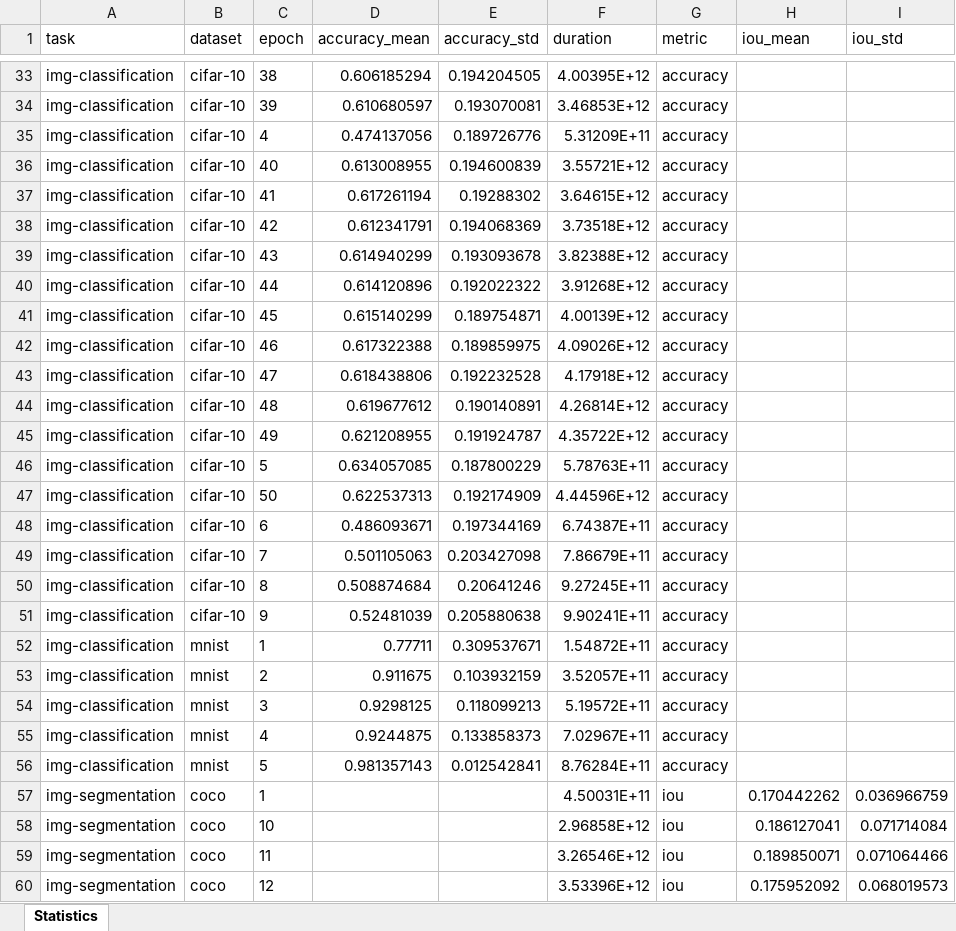
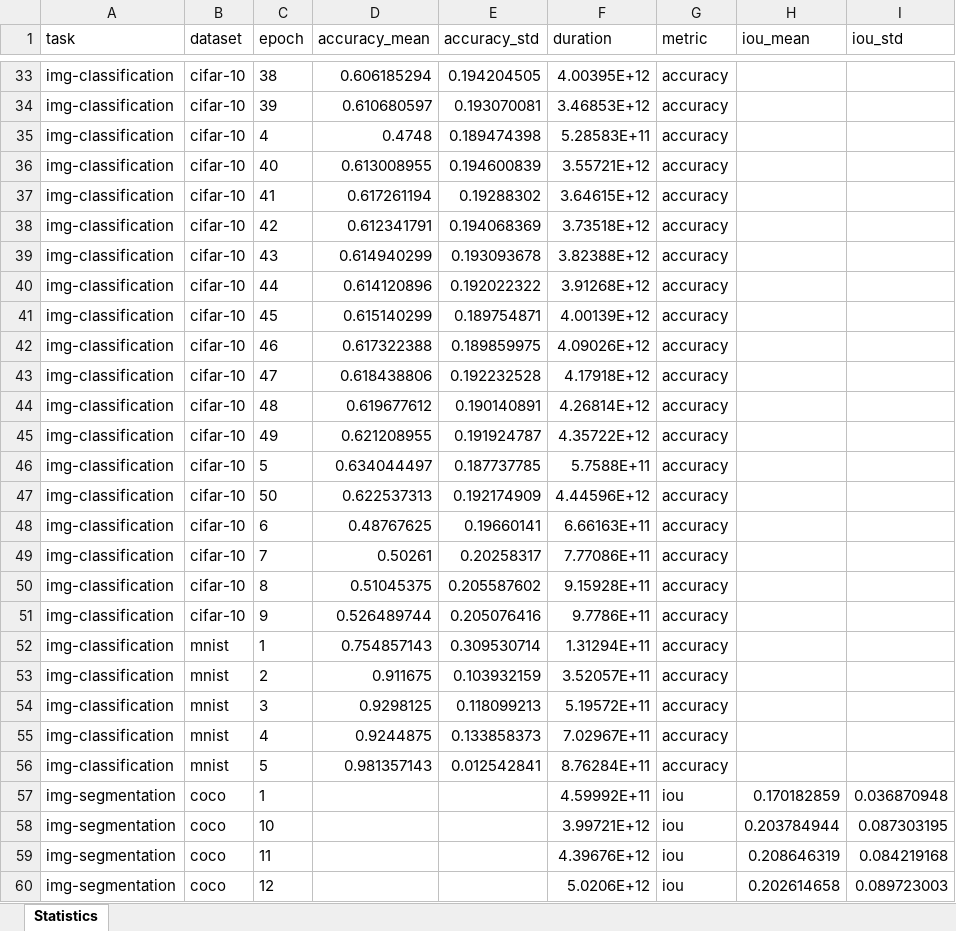
Before and after one commit to ABrain-One/nn-stat, an Excel workbook: excel/statistics.xlsx, sheet Statistics, drawn as a sheet; only a part is shown, gaps mark what is left out; values as stored, in another font and other column widths than the file's, no borders; charts and pictures not drawn; the diff covers the shown part only; the diff names each change by its address in the sheet, - before the commit and + after, or states it on an @@ line.

```diff
--- a/excel/statistics.xlsx (sheet Statistics)
+++ b/excel/statistics.xlsx (sheet Statistics)
-D35 (accuracy_mean): 0.474137056
+D35 (accuracy_mean): 0.4748
-E35 (accuracy_std): 0.189726776
+E35 (accuracy_std): 0.189474398
-F35 (duration): 5.31209E+11
+F35 (duration): 5.28583E+11
-D46 (accuracy_mean): 0.634057085
+D46 (accuracy_mean): 0.634044497
-E46 (accuracy_std): 0.187800229
+E46 (accuracy_std): 0.187737785
-F46 (duration): 5.78763E+11
+F46 (duration): 5.7588E+11
-D48 (accuracy_mean): 0.486093671
+D48 (accuracy_mean): 0.48767625
-E48 (accuracy_std): 0.197344169
+E48 (accuracy_std): 0.19660141
-F48 (duration): 6.74387E+11
+F48 (duration): 6.66163E+11
-D49 (accuracy_mean): 0.501105063
+D49 (accuracy_mean): 0.50261
-E49 (accuracy_std): 0.203427098
+E49 (accuracy_std): 0.20258317
-F49 (duration): 7.86679E+11
+F49 (duration): 7.77086E+11
-D50 (accuracy_mean): 0.508874684
+D50 (accuracy_mean): 0.51045375
-E50 (accuracy_std): 0.20641246
+E50 (accuracy_std): 0.205587602
-F50 (duration): 9.27245E+11
+F50 (duration): 9.15928E+11
-D51 (accuracy_mean): 0.52481039
+D51 (accuracy_mean): 0.526489744
-E51 (accuracy_std): 0.205880638
+E51 (accuracy_std): 0.205076416
-F51 (duration): 9.90241E+11
+F51 (duration): 9.7786E+11
-D52 (accuracy_mean): 0.77711
+D52 (accuracy_mean): 0.754857143
-E52 (accuracy_std): 0.309537671
+E52 (accuracy_std): 0.309530714
-F52 (duration): 1.54872E+11
+F52 (duration): 1.31294E+11
-F57 (duration): 4.50031E+11
+F57 (duration): 4.59992E+11
-H57 (iou_mean): 0.170442262
+H57 (iou_mean): 0.170182859
-I57 (iou_std): 0.036966759
+I57 (iou_std): 0.036870948
-F58 (duration): 2.96858E+12
+F58 (duration): 3.99721E+12
-H58 (iou_mean): 0.186127041
+H58 (iou_mean): 0.203784944
-I58 (iou_std): 0.071714084
+I58 (iou_std): 0.087303195
-F59 (duration): 3.26546E+12
+F59 (duration): 4.39676E+12
-H59 (iou_mean): 0.189850071
+H59 (iou_mean): 0.208646319
-I59 (iou_std): 0.071064466
+I59 (iou_std): 0.084219168
-F60 (duration): 3.53396E+12
+F60 (duration): 5.0206E+12
-H60 (iou_mean): 0.175952092
+H60 (iou_mean): 0.202614658
-I60 (iou_std): 0.068019573
+I60 (iou_std): 0.089723003
```
Also changed, not shown: 222 edited cells elsewhere in this sheet, charts or pictures, 28 other files.
